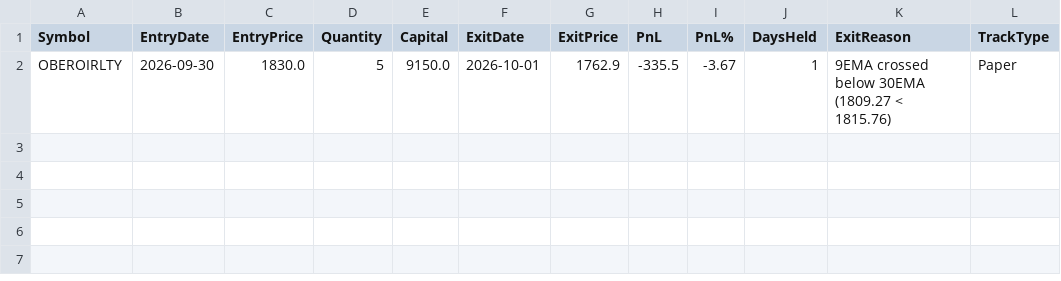
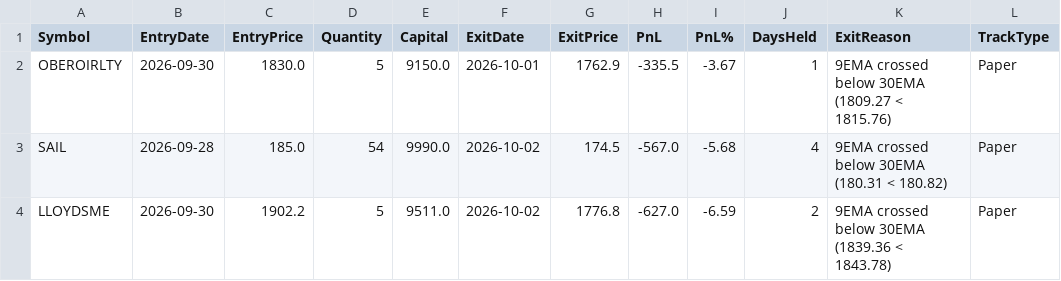
Before and after one commit to finnyrajmann/nse-200emabb, a CSV file: data/trade_log_miss_200emabb.csv, drawn as a sheet; the diff names each change by its address in the sheet, - before the commit and + after, or states it on an @@ line.

Commit message:
Auto-update — 2026-10-02

```diff
--- a/data/trade_log_miss_200emabb.csv
+++ b/data/trade_log_miss_200emabb.csv
+row 3: SAIL | 2026-09-28 | 185.0 | 54 | 9990.0 | 2026-10-02 | 174.5 | -567.0 | -5.68 | 4 | 9EMA crossed below 30EMA (180.31 < 180.82) | Paper
+row 4: LLOYDSME | 2026-09-30 | 1902.2 | 5 | 9511.0 | 2026-10-02 | 1776.8 | -627.0 | -6.59 | 2 | 9EMA crossed below 30EMA (1839.36 < 1843.78) | Paper
```
